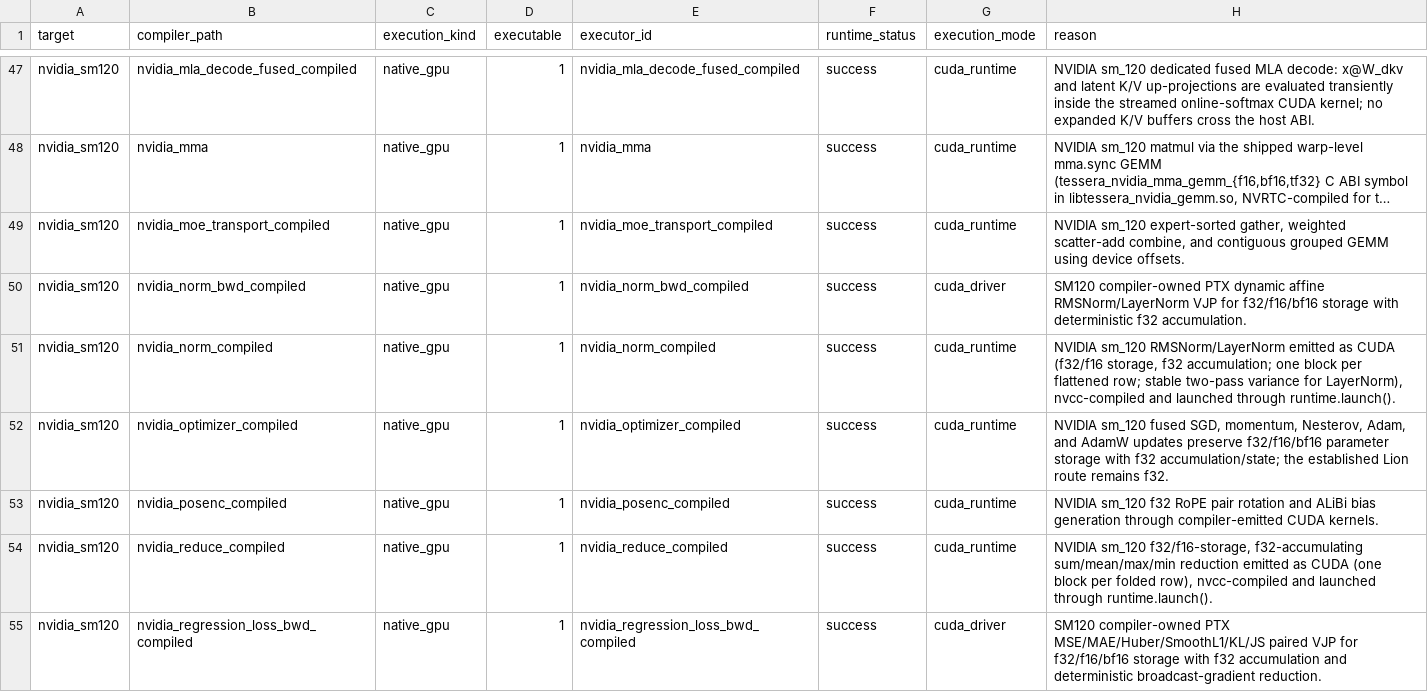
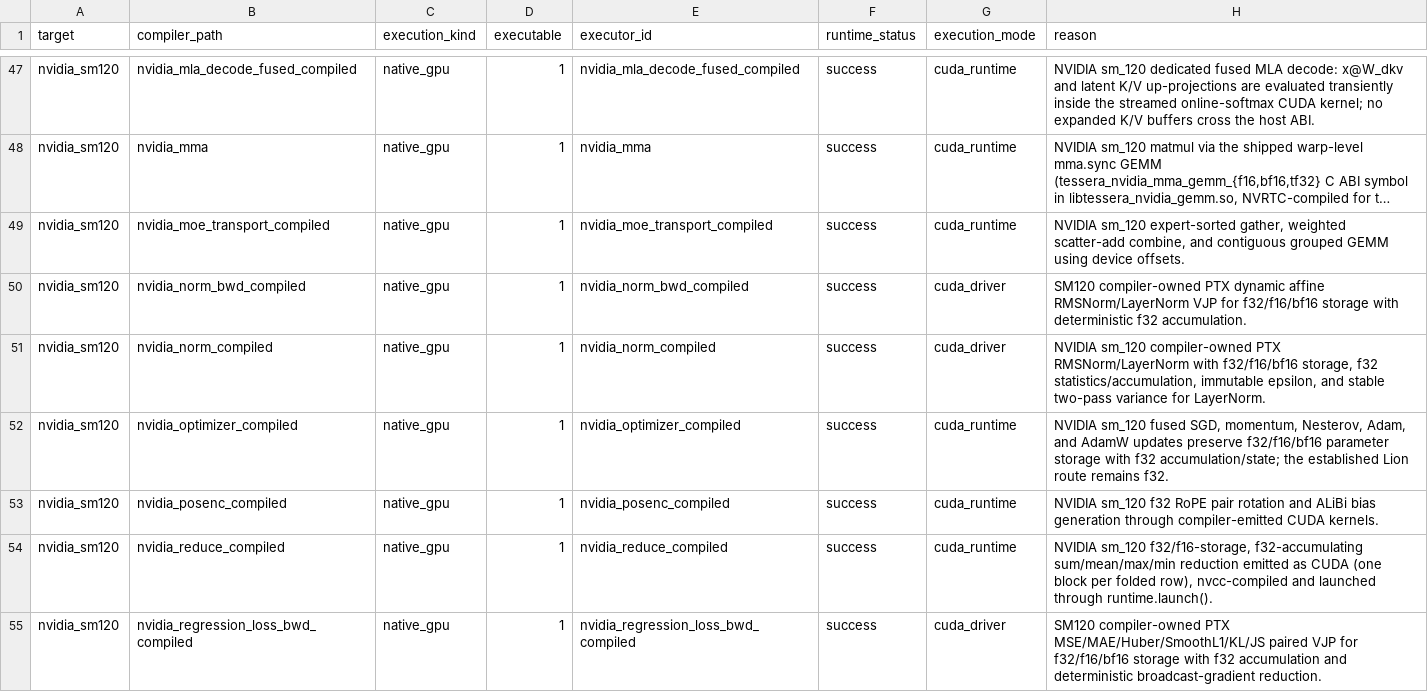
Before and after one commit to gstoner/tessera, a CSV file: docs/audit/generated/runtime_execution_matrix.csv, drawn as a sheet; only a part is shown, gaps mark what is left out; long unchanged cells end in …; the diff covers the shown part only.

Commit message:
feat(nvidia): complete BF16 and packed math spine

```diff
--- a/docs/audit/generated/runtime_execution_matrix.csv
+++ b/docs/audit/generated/runtime_execution_matrix.csv
@@ -50,3 +50,3 @@ nvidia_sm120,nvidia_moe_transport_compiled,native_gpu,1,nvidia_moe_transport_com
 nvidia_sm120,nvidia_norm_bwd_compiled,native_gpu,1,nvidia_norm_bwd_compiled,success,cuda_driver,SM120 compiler-owned PTX dynamic affine RMSNorm/LayerNorm VJP for f32/f16/bf16 storage with deterministic f32 accumulation.
-nvidia_sm120,nvidia_norm_compiled,native_gpu,1,nvidia_norm_compiled,success,cuda_runtime,"NVIDIA sm_120 RMSNorm/LayerNorm emitted as CUDA (f32/f16 storage, f32 accumulation; one block per flattened row; stable two-pass variance for LayerNorm), nvcc-compiled and launched through runtime.launch()."
+nvidia_sm120,nvidia_norm_compiled,native_gpu,1,nvidia_norm_compiled,success,cuda_driver,"NVIDIA sm_120 compiler-owned PTX RMSNorm/LayerNorm with f32/f16/bf16 storage, f32 statistics/accumulation, immutable epsilon, and stable two-pass variance for LayerNorm."
 nvidia_sm120,nvidia_optimizer_compiled,native_gpu,1,nvidia_optimizer_compiled,success,cuda_runtime,"NVIDIA sm_120 fused SGD, momentum, Nesterov, Adam, and AdamW updates preserve f32/f16/bf16 parameter storage with f32 accumulation/state; the established Lion route remains f32."
```
Also changed, not shown: 3 edited cells elsewhere in this file, 41 other files.
